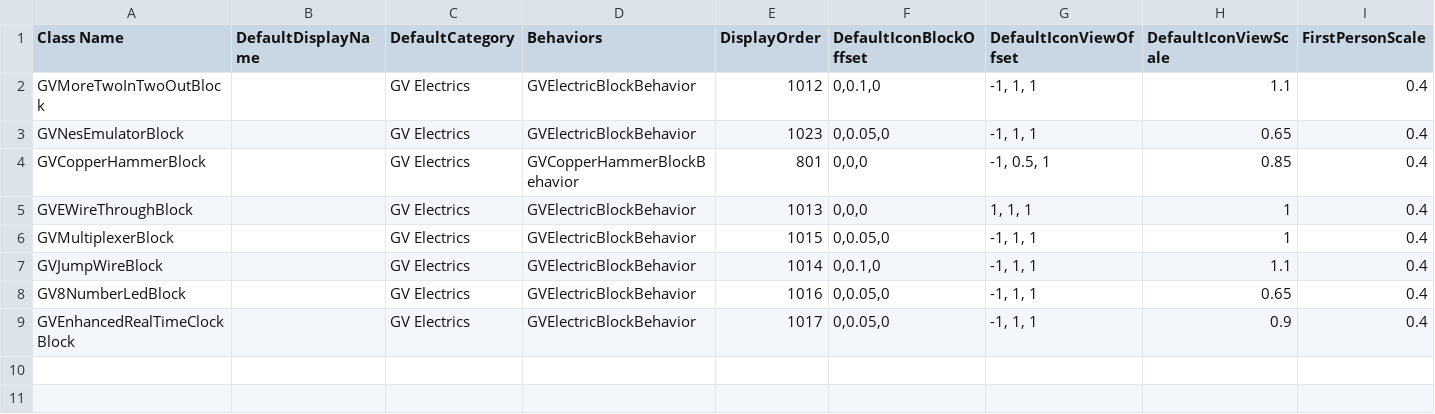
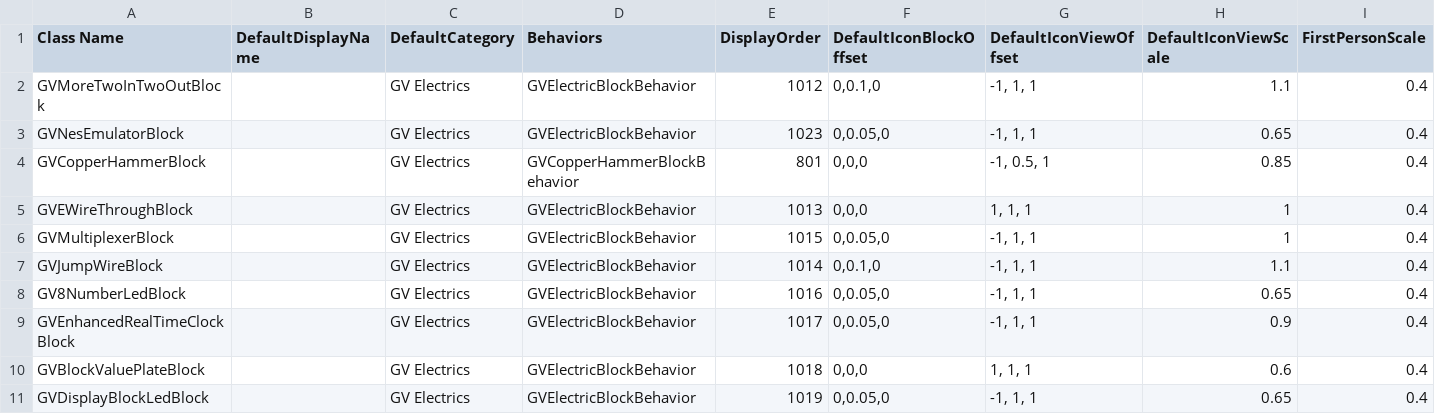
Before and after one commit to XiaofengdiZhu/Gigavolt, a CSV file: Gigavolt.Expand/Assets/Gigavolt.Expand.csv, drawn as a sheet; only a part is shown; rows hold the shown columns only; the diff names each change by its address in the sheet, - before the commit and + after, or states it on an @@ line.

```diff
--- a/Gigavolt.Expand/Assets/Gigavolt.Expand.csv
+++ b/Gigavolt.Expand/Assets/Gigavolt.Expand.csv
+row 10: GVBlockValuePlateBlock |  | GV Electrics | GVElectricBlockBehavior | 1018 | 0,0,0 | 1, 1, 1 | 0.6 | 0.4
+row 11: GVDisplayBlockLedBlock |  | GV Electrics | GVElectricBlockBehavior | 1019 | 0,0.05,0 | -1, 1, 1 | 0.65 | 0.4
```
Also changed, not shown: BlockIndexAndDisplayOrder.csv, 14 other files.
